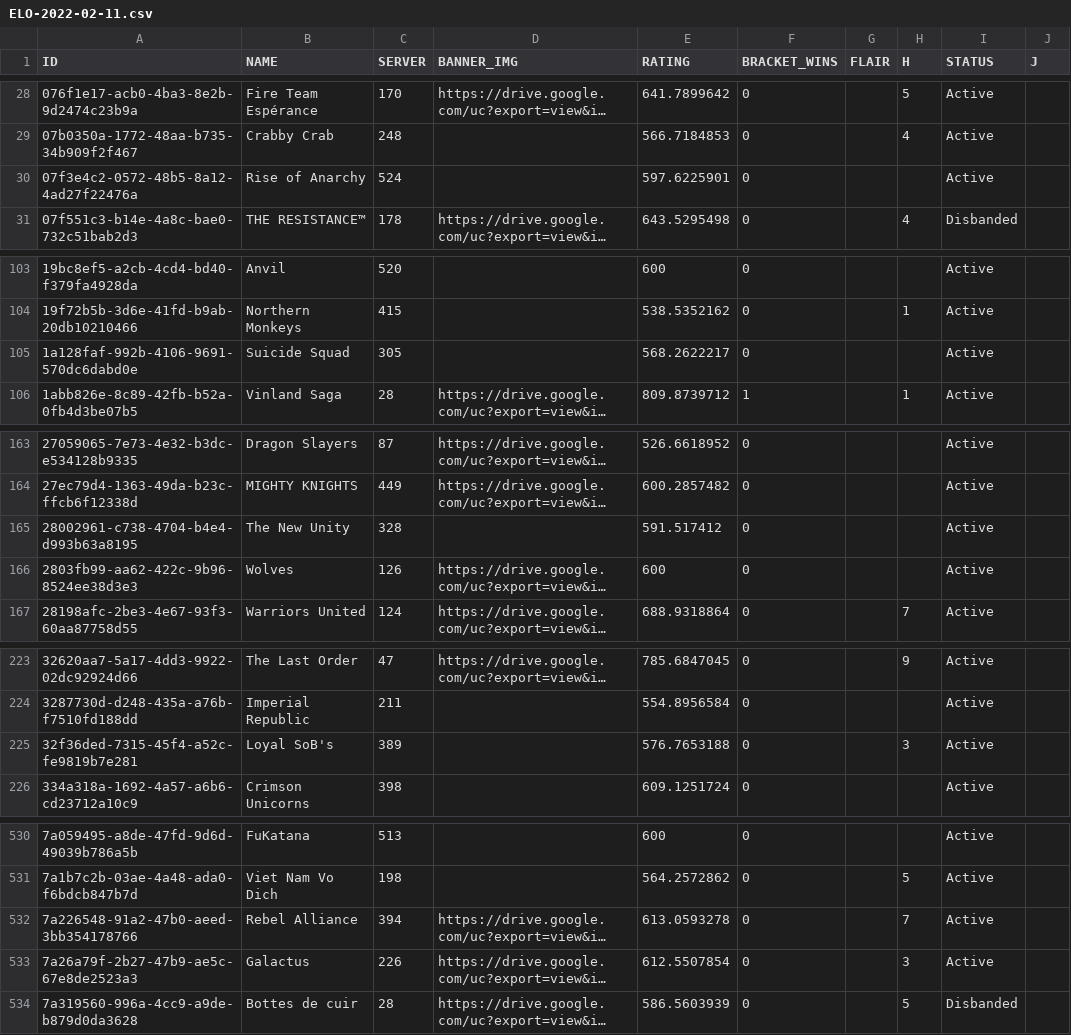
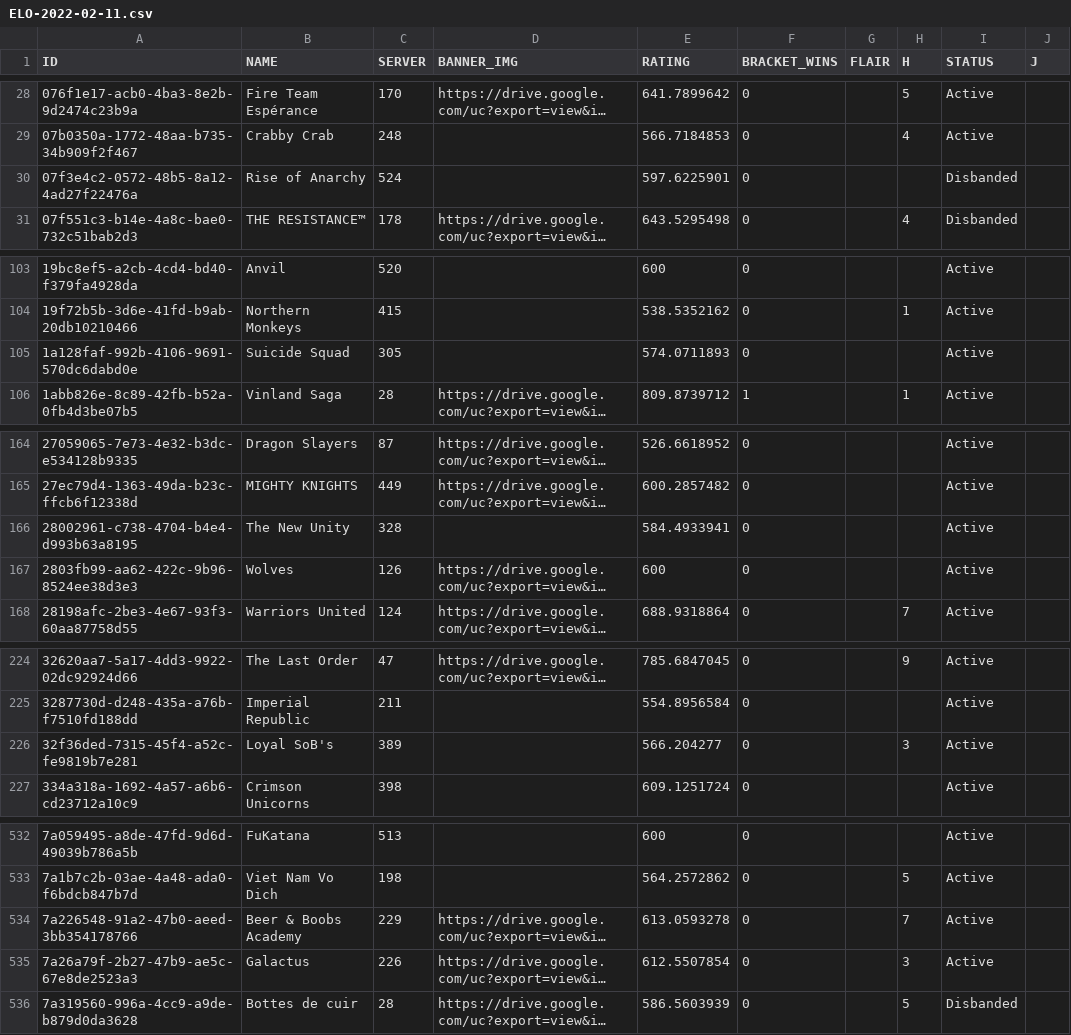
Before and after one commit to lrcrews/elo, a CSV file: public/data/ELO-2022-02-11.csv, drawn as a sheet; only a part is shown, gaps mark what is left out; long unchanged cells end in …; addresses are those after the commit; the diff covers the shown part only; the diff names each change by its address in the sheet, - before the commit and + after, or states it on an @@ line.

```diff
--- a/public/data/ELO-2022-02-11.csv
+++ b/public/data/ELO-2022-02-11.csv
-I30 (STATUS): Active
+I30 (STATUS): Disbanded
-E105 (RATING): 568.2622217
+E105 (RATING): 574.0711893
-E166 (RATING): 591.517412
+E166 (RATING): 584.4933941
-E226 (RATING): 576.7653188
+E226 (RATING): 566.204277
-B534 (NAME): Rebel Alliance
+B534 (NAME): Beer & Boobs Academy
-C534 (SERVER): 394
+C534 (SERVER): 229
```
Also changed, not shown: 5 added rows and 8 edited cells elsewhere in this file, 1 other file.
